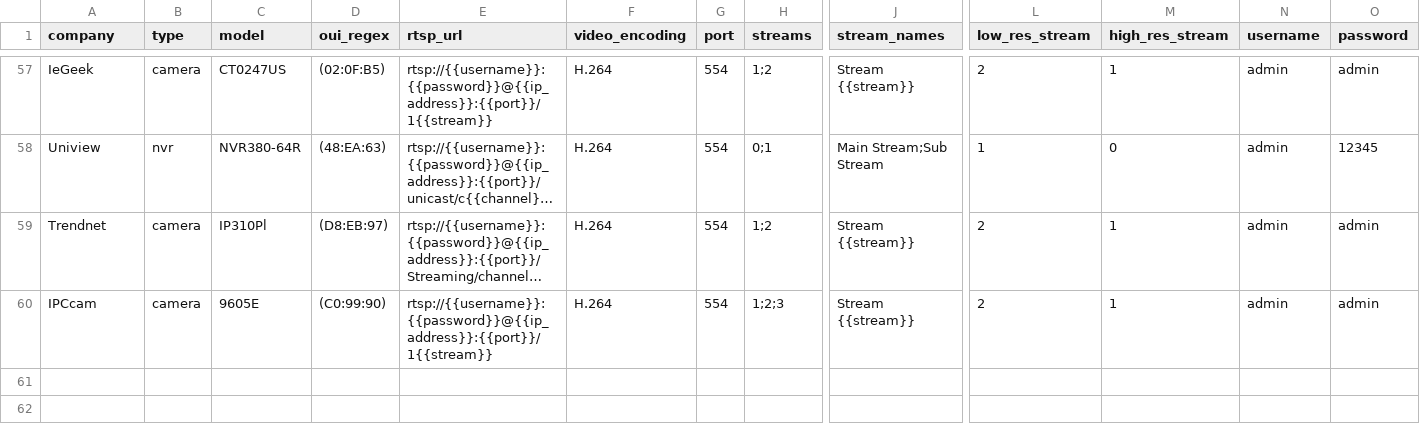
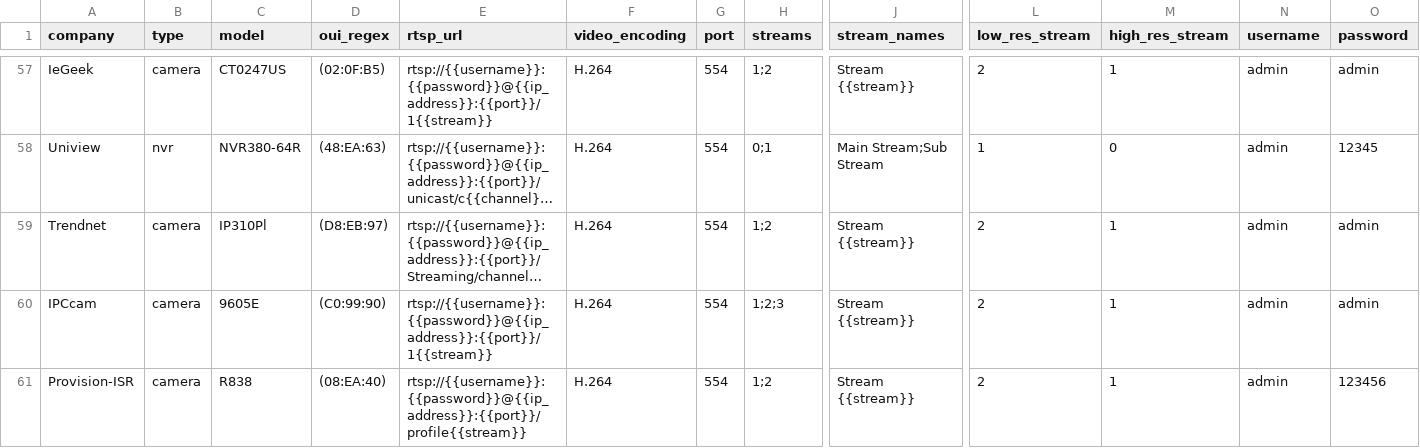
Before and after one commit to CamioCam/rtsp, a CSV file: cameras/paths.csv, drawn as a sheet; only a part is shown, gaps mark what is left out; long unchanged cells end in …; rows hold the shown columns only; the diff names each change by its address in the sheet, - before the commit and + after, or states it on an @@ line.

Commit message:
Fixes #153: Add support for provision camera

```diff
--- a/cameras/paths.csv
+++ b/cameras/paths.csv
+row 61: Provision-ISR | camera | R838 | (08:EA:40) | rtsp://{{username}}:{{password}}@{{ip_address}}:{{port}}/profile{{stream}} | H.264 | 554 | 1;2 | Stream {{stream}} | 2 | 1 | admin | 123456
```
